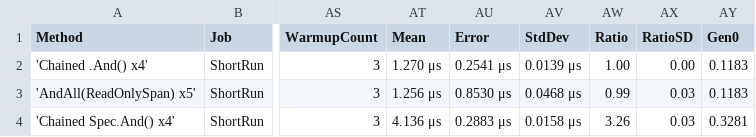
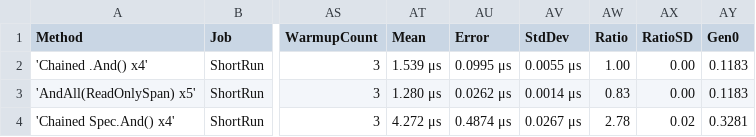
Before and after one commit to ericksonlopezf/dotnet-specification, a CSV file: benchmarks/results/EricksonLopez.Specification.Benchmarks.SpanCompositionBenchmarks-report.csv, drawn as a sheet; only a part is shown, gaps mark what is left out; the diff names each change by its address in the sheet, - before the commit and + after, or states it on an @@ line.

```diff
--- a/benchmarks/results/EricksonLopez.Specification.Benchmarks.SpanCompositionBenchmarks-report.csv
+++ b/benchmarks/results/EricksonLopez.Specification.Benchmarks.SpanCompositionBenchmarks-report.csv
-AT2 (Mean): 1.270 μs
+AT2 (Mean): 1.539 μs
-AU2 (Error): 0.2541 μs
+AU2 (Error): 0.0995 μs
-AV2 (StdDev): 0.0139 μs
+AV2 (StdDev): 0.0055 μs
-AT3 (Mean): 1.256 μs
+AT3 (Mean): 1.280 μs
-AU3 (Error): 0.8530 μs
+AU3 (Error): 0.0262 μs
-AV3 (StdDev): 0.0468 μs
+AV3 (StdDev): 0.0014 μs
-AW3 (Ratio): 0.99
+AW3 (Ratio): 0.83
-AX3 (RatioSD): 0.03
+AX3 (RatioSD): 0.00
-AT4 (Mean): 4.136 μs
+AT4 (Mean): 4.272 μs
-AU4 (Error): 0.2883 μs
+AU4 (Error): 0.4874 μs
-AV4 (StdDev): 0.0158 μs
+AV4 (StdDev): 0.0267 μs
-AW4 (Ratio): 3.26
+AW4 (Ratio): 2.78
-AX4 (RatioSD): 0.03
+AX4 (RatioSD): 0.02
```
Also changed, not shown: benchmarks/results/EricksonLopez.Specification.Benchmarks.ExpressionCompositionBenchmarks-report.csv, benchmarks/results/EricksonLopez.Specification.Benchmarks.QuerySpecLinqBenchmarks-report.csv, 15 other files.
